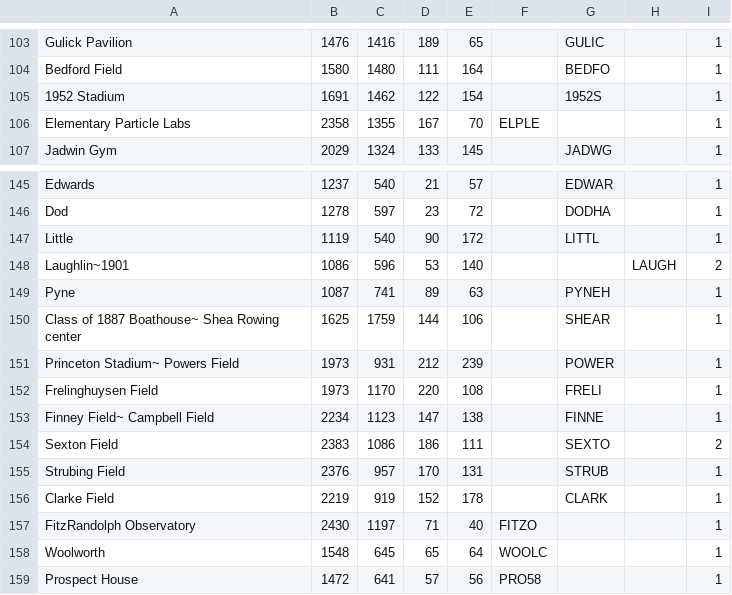
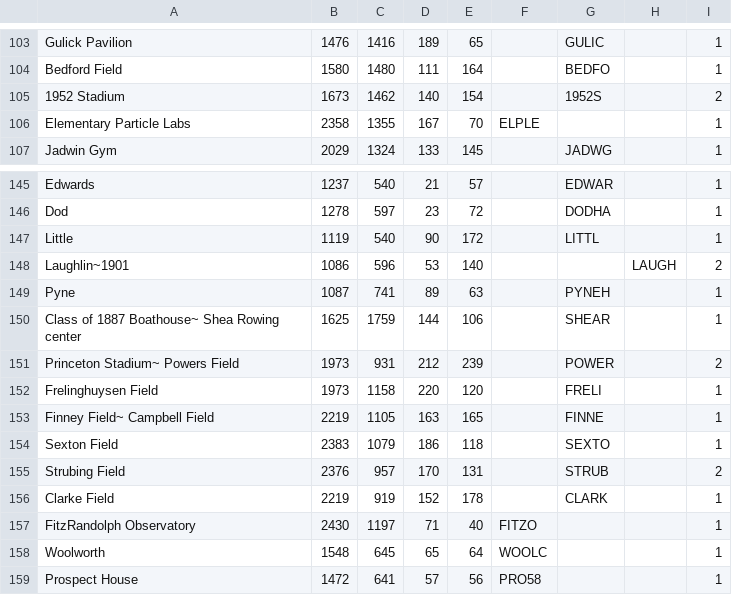
Before and after one commit to rclmenezes/USG-srv-dev, a CSV file: tigerapps/pom/scripts/building_metadata.csv, drawn as a sheet; only a part is shown, gaps mark what is left out.

```diff
--- a/tigerapps/pom/scripts/building_metadata.csv
+++ b/tigerapps/pom/scripts/building_metadata.csv
@@ -104,3 +104,3 @@ Gulick Pavilion,1476,1416,189,65,,GULIC,,1
 Bedford Field,1580,1480,111,164,,BEDFO,,1
-1952 Stadium,1691,1462,122,154,,1952S,,1
+1952 Stadium,1673,1462,140,154,,1952S,,2
 Elementary Particle Labs,2358,1355,167,70,ELPLE,,,1
@@ -150,7 +150,7 @@ Pyne,1087,741,89,63,,PYNEH,,1
 Class of 1887 Boathouse~ Shea Rowing center,1625,1759,144,106,,SHEAR,,1
-Princeton Stadium~ Powers Field,1973,931,212,239,,POWER,,1
-Frelinghuysen Field,1973,1170,220,108,,FRELI,,1
-Finney Field~ Campbell Field,2234,1123,147,138,,FINNE,,1
-Sexton Field,2383,1086,186,111,,SEXTO,,2
-Strubing Field,2376,957,170,131,,STRUB,,1
+Princeton Stadium~ Powers Field,1973,931,212,239,,POWER,,2
+Frelinghuysen Field,1973,1158,220,120,,FRELI,,1
+Finney Field~ Campbell Field,2219,1105,163,165,,FINNE,,1
+Sexton Field,2383,1079,186,118,,SEXTO,,1
+Strubing Field,2376,957,170,131,,STRUB,,2
 Clarke Field,2219,919,152,178,,CLARK,,1
```
Also changed, not shown: 33 other files.
